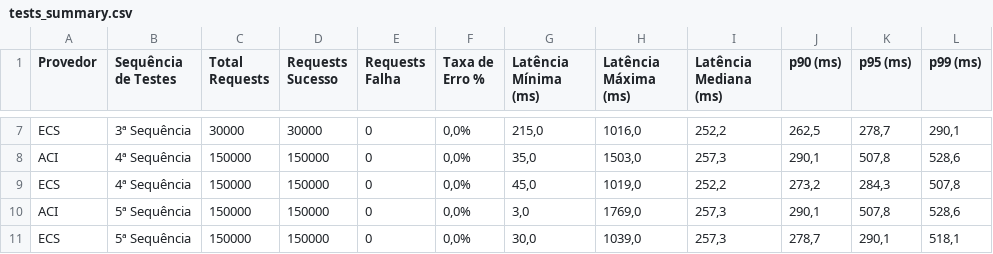
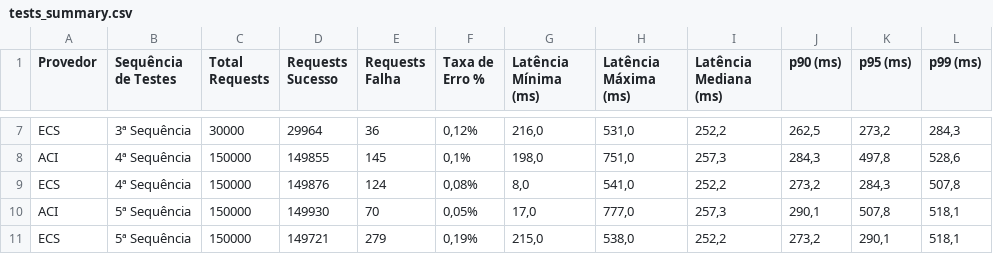
Before and after one commit to juliocesarscheidt/caas-comparison-tcc, a CSV file: tests_summary.csv, drawn as a sheet; only a part is shown, gaps mark what is left out; the diff covers the shown part only; the diff names each change by its address in the sheet, - before the commit and + after, or states it on an @@ line.

```diff
--- a/tests_summary.csv
+++ b/tests_summary.csv
-D7 (Requests Sucesso): 30000
+D7 (Requests Sucesso): 29964
-E7 (Requests Falha): 0
+E7 (Requests Falha): 36
-F7 (Taxa de Erro %): 0,0%
+F7 (Taxa de Erro %): 0,12%
-G7 (Latência Mínima (ms)): 215,0
+G7 (Latência Mínima (ms)): 216,0
-H7 (Latência Máxima (ms)): 1016,0
+H7 (Latência Máxima (ms)): 531,0
-K7 (p95 (ms)): 278,7
+K7 (p95 (ms)): 273,2
-L7 (p99 (ms)): 290,1
+L7 (p99 (ms)): 284,3
-D8 (Requests Sucesso): 150000
+D8 (Requests Sucesso): 149855
-E8 (Requests Falha): 0
+E8 (Requests Falha): 145
-F8 (Taxa de Erro %): 0,0%
+F8 (Taxa de Erro %): 0,1%
-G8 (Latência Mínima (ms)): 35,0
+G8 (Latência Mínima (ms)): 198,0
-H8 (Latência Máxima (ms)): 1503,0
+H8 (Latência Máxima (ms)): 751,0
-J8 (p90 (ms)): 290,1
+J8 (p90 (ms)): 284,3
-K8 (p95 (ms)): 507,8
+K8 (p95 (ms)): 497,8
-D9 (Requests Sucesso): 150000
+D9 (Requests Sucesso): 149876
-E9 (Requests Falha): 0
+E9 (Requests Falha): 124
-F9 (Taxa de Erro %): 0,0%
+F9 (Taxa de Erro %): 0,08%
-G9 (Latência Mínima (ms)): 45,0
+G9 (Latência Mínima (ms)): 8,0
-H9 (Latência Máxima (ms)): 1019,0
+H9 (Latência Máxima (ms)): 541,0
-D10 (Requests Sucesso): 150000
+D10 (Requests Sucesso): 149930
-E10 (Requests Falha): 0
+E10 (Requests Falha): 70
-F10 (Taxa de Erro %): 0,0%
+F10 (Taxa de Erro %): 0,05%
-G10 (Latência Mínima (ms)): 3,0
+G10 (Latência Mínima (ms)): 17,0
-H10 (Latência Máxima (ms)): 1769,0
+H10 (Latência Máxima (ms)): 777,0
-L10 (p99 (ms)): 528,6
+L10 (p99 (ms)): 518,1
-D11 (Requests Sucesso): 150000
+D11 (Requests Sucesso): 149721
-E11 (Requests Falha): 0
+E11 (Requests Falha): 279
-F11 (Taxa de Erro %): 0,0%
+F11 (Taxa de Erro %): 0,19%
-G11 (Latência Mínima (ms)): 30,0
+G11 (Latência Mínima (ms)): 215,0
-H11 (Latência Máxima (ms)): 1039,0
+H11 (Latência Máxima (ms)): 538,0
-I11 (Latência Mediana (ms)): 257,3
+I11 (Latência Mediana (ms)): 252,2
-J11 (p90 (ms)): 278,7
+J11 (p90 (ms)): 273,2
```
Also changed, not shown: 31 edited cells elsewhere in this file, 13 other files.
